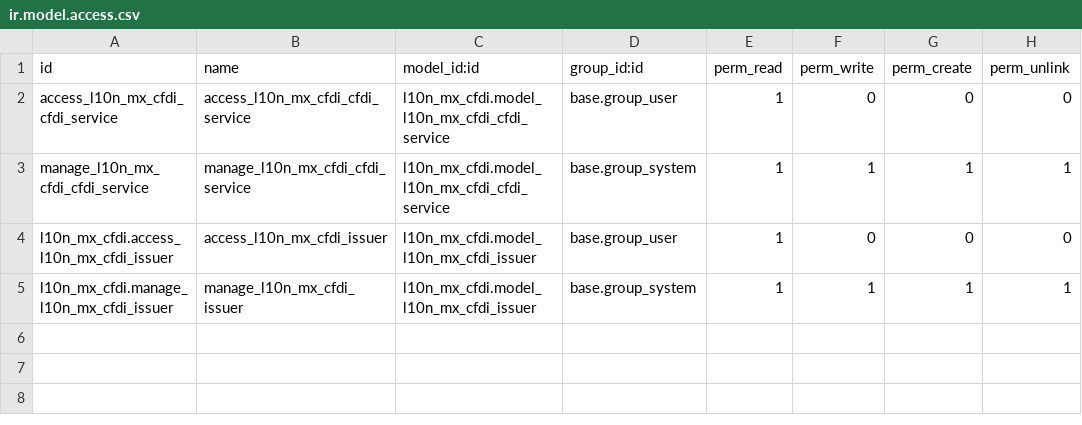
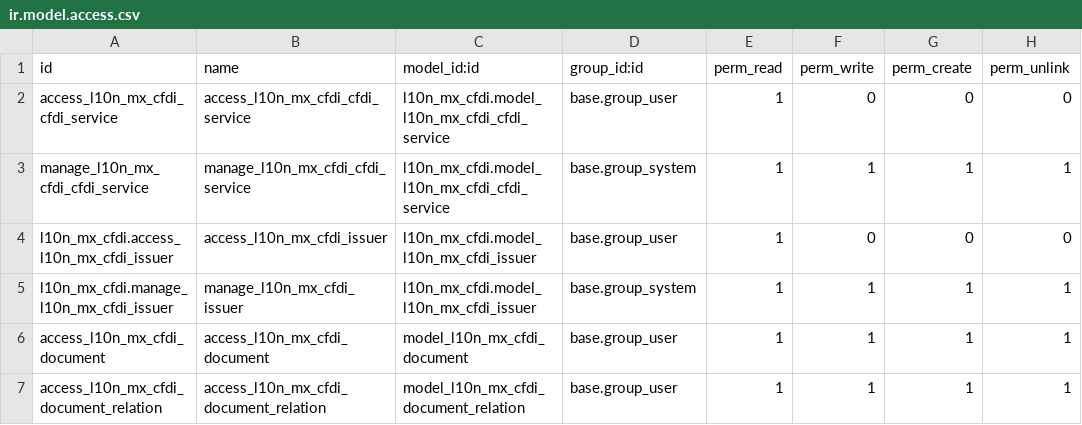
Before and after one commit to OCA/l10n-mexico, a CSV file: l10n_mx_cfdi/security/ir.model.access.csv, drawn as a sheet; the diff names each change by its address in the sheet, - before the commit and + after, or states it on an @@ line.

Commit message:
[ADD] migrate CFDI document views and access rights to 19.0

```diff
--- a/l10n_mx_cfdi/security/ir.model.access.csv
+++ b/l10n_mx_cfdi/security/ir.model.access.csv
+row 6: access_l10n_mx_cfdi_document | access_l10n_mx_cfdi_document | model_l10n_mx_cfdi_document | base.group_user | 1 | 1 | 1 | 1
+row 7: access_l10n_mx_cfdi_document_relation | access_l10n_mx_cfdi_document_relation | model_l10n_mx_cfdi_document_relation | base.group_user | 1 | 1 | 1 | 1
```
Also changed, not shown: 5 other files.
